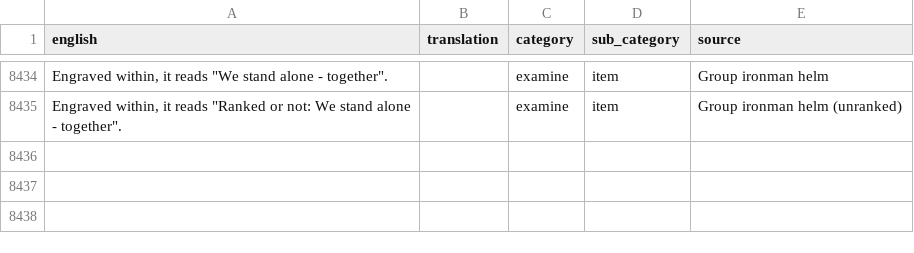
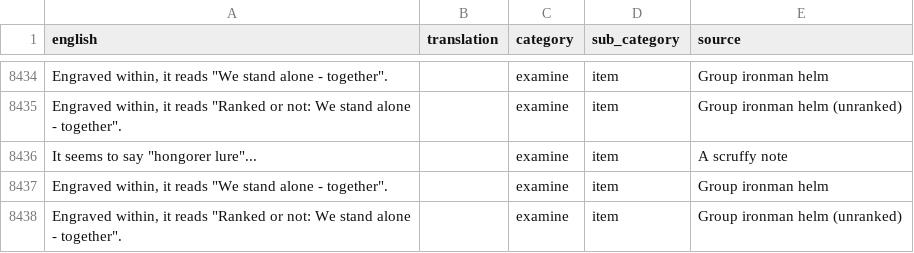
Before and after one commit to YS-jack/Runelingual-Transcripts, a TSV file: draft/ja/transcript_ja_examine_item.tsv, drawn as a sheet; only a part is shown, gaps mark what is left out.

```diff
--- a/draft/ja/transcript_ja_examine_item.tsv
+++ b/draft/ja/transcript_ja_examine_item.tsv
@@ -8435 +8435,4 @@ Engraved within, it reads "We stand alone - together".		examine	item	Group ironm
 Engraved within, it reads "Ranked or not: We stand alone - together".		examine	item	Group ironman helm (unranked)
+It seems to say "hongorer lure"...		examine	item	A scruffy note
+Engraved within, it reads "We stand alone - together".		examine	item	Group ironman helm
+Engraved within, it reads "Ranked or not: We stand alone - together".		examine	item	Group ironman helm (unranked)
```
Also changed, not shown: draft/ja/transcript_ja_examine_object.tsv, draft/ja/transcript_ja_interface.tsv, 11 other files.
